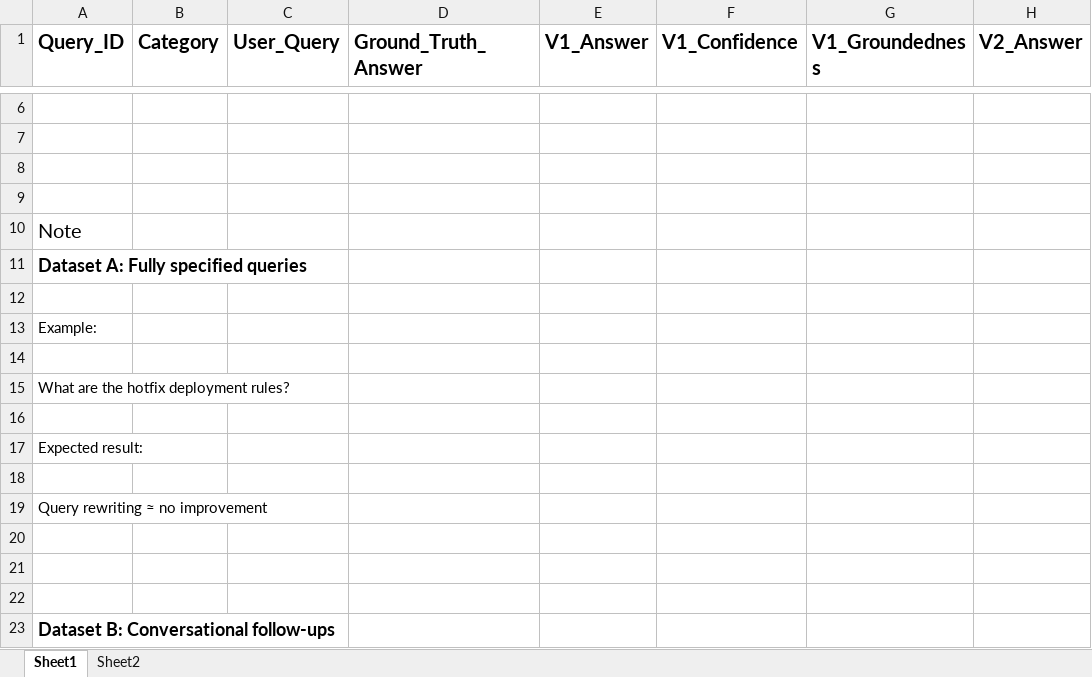
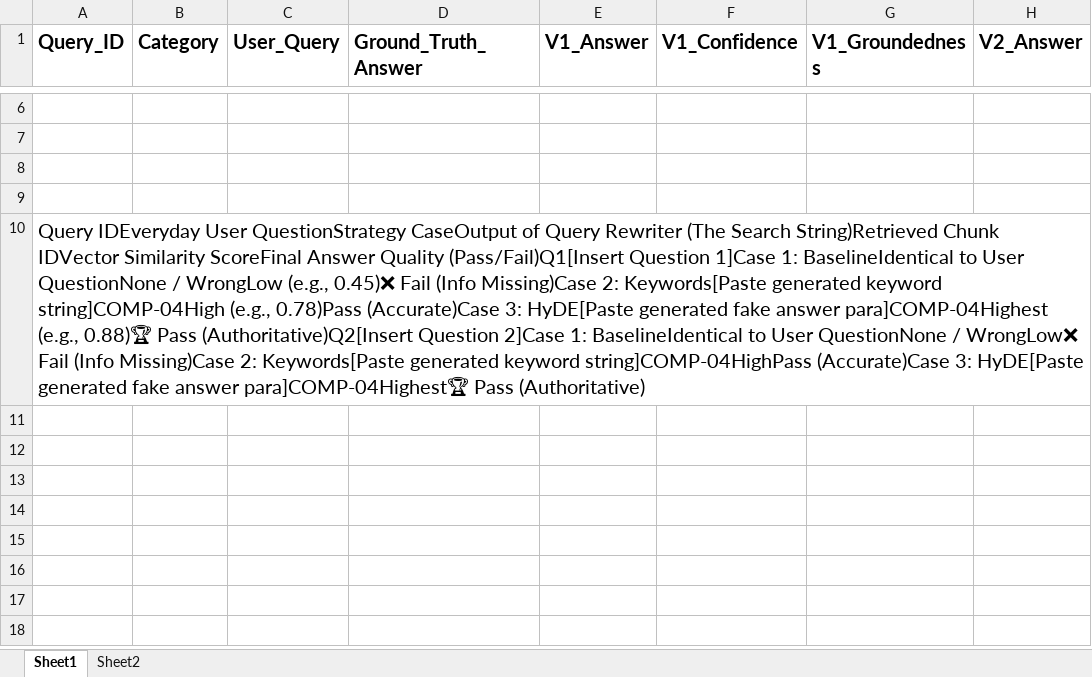
Before and after one commit to babaralishah/rag-stack, an Excel workbook: docs/results.xlsx, sheet Sheet1, drawn as a sheet; only a part is shown, gaps mark what is left out; values as stored, in another font and other column widths than the file's, no borders; rows hold the shown columns only; the diff names each change by its address in the sheet, - before the commit and + after, or states it on an @@ line.

```diff
--- a/docs/results.xlsx (sheet Sheet1)
+++ b/docs/results.xlsx (sheet Sheet1)
-A10 (Query_ID): Note
+A10 (Query_ID): Query IDEveryday User QuestionStrategy CaseOutput of Query Rewriter (The Search String)Retrieved Chunk IDVector Similarity ScoreFinal Answer Quality (Pass/Fail)Q1[Insert Question 1]Case 1: BaselineIdentical to User QuestionNone / WrongLow (e.g., 0.45)❌ Fail (Info Missing)Case 2: Keywords[Paste generated keyword string]COMP-04High (e.g., 0.78)Pass (Accurate)Case 3: HyDE[Paste generated fake answer para]COMP-04Highest (e.g., 0.88)🏆 Pass (Authoritative)Q2[Insert Question 2]Case 1: BaselineIdentical to User QuestionNone / WrongLow❌ Fail (Info Missing)Case 2: Keywords[Paste generated keyword string]COMP-04HighPass (Accurate)Case 3: HyDE[Paste generated fake answer para]COMP-04Highest🏆 Pass (Authoritative)
-row 11: Dataset A: Fully specified queries
-row 12: (empty)
-row 13: Example:
-row 14: (empty)
-row 15: What are the hotfix deployment rules?
-row 16: (empty)
-row 17: Expected result:
-row 18: (empty)
-row 19: Query rewriting ≈ no improvement
-row 20: (empty)
-row 21: (empty)
-row 22: (empty)
-row 23: Dataset B: Conversational follow-ups
```
Also changed, not shown: 5 other files.
